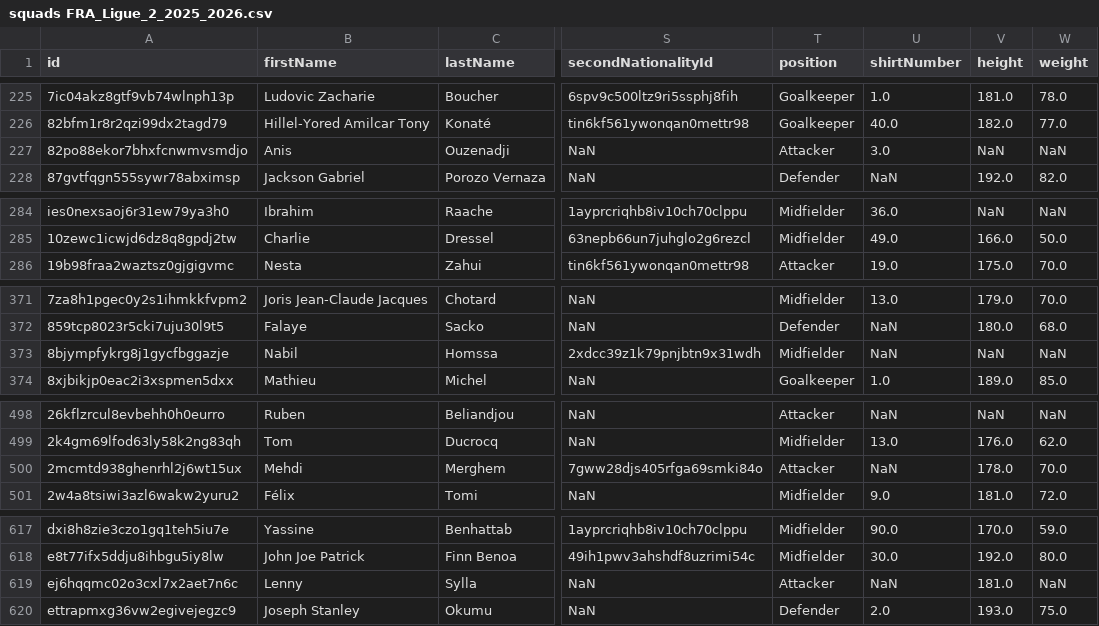
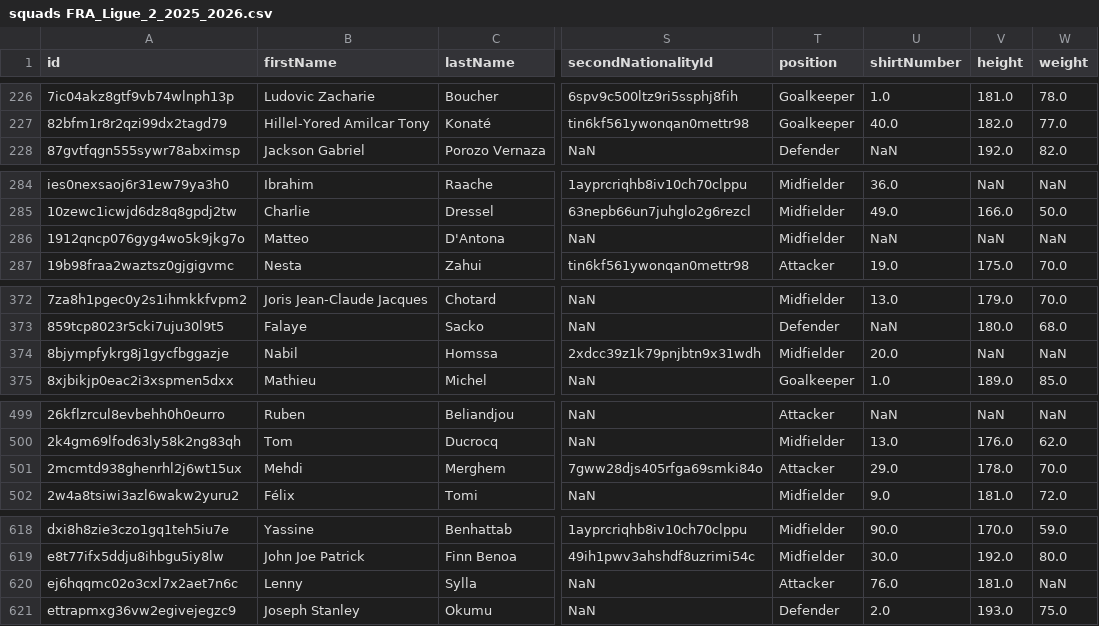
Before and after one commit to AC-Horsens/AC-Horsens-scouting, a CSV file: FRA_Ligue_2_2025_2026/squads FRA_Ligue_2_2025_2026.csv, drawn as a sheet; only a part is shown, gaps mark what is left out; addresses are those after the commit; the diff covers the shown part only; the diff names each change by its address in the sheet, - before the commit and + after, or states it on an @@ line.

```diff
--- a/FRA_Ligue_2_2025_2026/squads FRA_Ligue_2_2025_2026.csv
+++ b/FRA_Ligue_2_2025_2026/squads FRA_Ligue_2_2025_2026.csv
@@ row 227 moved to row 143: 82po88ekor7bhxfcnwmvsmdjo @@
@@ row 143 moved to row 286: 1912qncp076gyg4wo5k9jkg7o @@
-U374 (shirtNumber): NaN
+U374 (shirtNumber): 20.0
-U501 (shirtNumber): NaN
+U501 (shirtNumber): 29.0
-U620 (shirtNumber): NaN
+U620 (shirtNumber): 76.0
```
Also changed, not shown: 1 added row and 12 edited cells elsewhere in this file, DNK_DBU_Pokalen_2024_2025/matchstats_all DNK_DBU_Pokalen_2024_2025.csv, DNK_DBU_Pokalen_2024_2025/xg_all DNK_DBU_Pokalen_2024_2025.csv, 10 other files.
